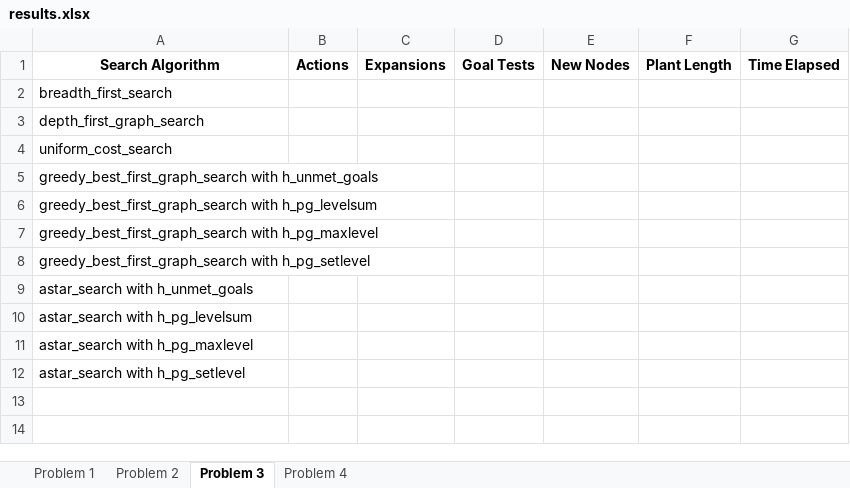
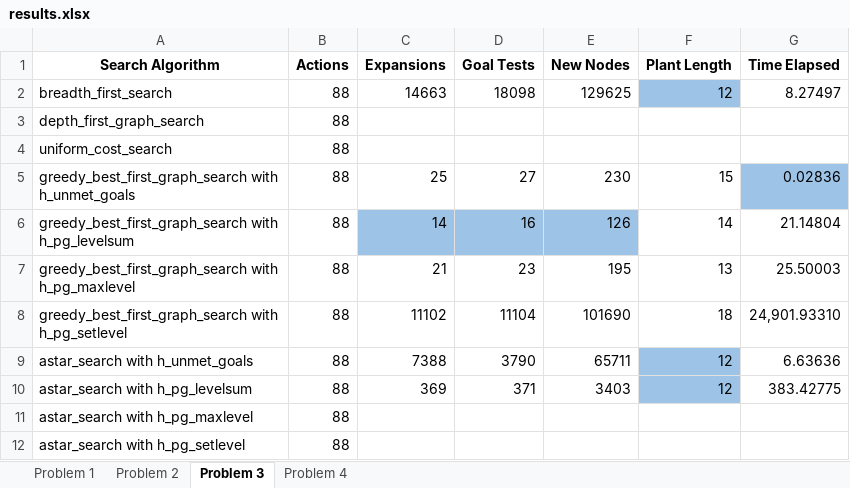
Before and after one commit to Sanuja91/Udacity-Artificial-Intelligence-Project-2-Classical-Planning, an Excel workbook: results.xlsx, sheet Problem 3, drawn as a sheet; values as stored, in another font and other column widths than the file's, no borders; the diff names each change by its address in the sheet, - before the commit and + after, or states it on an @@ line.

```diff
--- a/results.xlsx (sheet Problem 3)
+++ b/results.xlsx (sheet Problem 3)
-B2:B12 (Actions): (empty)
+B2:B12 (Actions): 88
-C2 (Expansions): (empty)
+C2 (Expansions): 14663
-D2 (Goal Tests): (empty)
+D2 (Goal Tests): 18098
-E2 (New Nodes): (empty)
+E2 (New Nodes): 129625
-F2 (Plant Length): (empty)
+F2 (Plant Length): 12
-F2 fill: none
+F2 fill: #9DC3E6
-G2 (Time Elapsed): (empty)
+G2 (Time Elapsed): 8.27497
-C5 (Expansions): (empty)
+C5 (Expansions): 25
-D5 (Goal Tests): (empty)
+D5 (Goal Tests): 27
-E5 (New Nodes): (empty)
+E5 (New Nodes): 230
-F5 (Plant Length): (empty)
+F5 (Plant Length): 15
-G5 (Time Elapsed): (empty)
+G5 (Time Elapsed): 0.02836
-G5 fill: none
+G5 fill: #9DC3E6
-C6 (Expansions): (empty)
+C6 (Expansions): 14
-C6:E6 fill: none
+C6:E6 fill: #9DC3E6
-D6 (Goal Tests): (empty)
+D6 (Goal Tests): 16
-E6 (New Nodes): (empty)
+E6 (New Nodes): 126
-F6 (Plant Length): (empty)
+F6 (Plant Length): 14
-G6 (Time Elapsed): (empty)
+G6 (Time Elapsed): 21.14804
-C7 (Expansions): (empty)
+C7 (Expansions): 21
-D7 (Goal Tests): (empty)
+D7 (Goal Tests): 23
-E7 (New Nodes): (empty)
+E7 (New Nodes): 195
-F7 (Plant Length): (empty)
+F7 (Plant Length): 13
-G7 (Time Elapsed): (empty)
+G7 (Time Elapsed): 25.50003
-C8 (Expansions): (empty)
+C8 (Expansions): 11102
-D8 (Goal Tests): (empty)
+D8 (Goal Tests): 11104
-E8 (New Nodes): (empty)
+E8 (New Nodes): 101690
-F8 (Plant Length): (empty)
+F8 (Plant Length): 18
-G8 (Time Elapsed): (empty)
+G8 (Time Elapsed): 24,901.93310
-C9 (Expansions): (empty)
+C9 (Expansions): 7388
-D9 (Goal Tests): (empty)
+D9 (Goal Tests): 3790
-E9 (New Nodes): (empty)
+E9 (New Nodes): 65711
-F9:F10 (Plant Length): (empty)
+F9:F10 (Plant Length): 12
-F9:F10 fill: none
+F9:F10 fill: #9DC3E6
-G9 (Time Elapsed): (empty)
+G9 (Time Elapsed): 6.63636
-C10 (Expansions): (empty)
+C10 (Expansions): 369
-D10 (Goal Tests): (empty)
+D10 (Goal Tests): 371
-E10 (New Nodes): (empty)
+E10 (New Nodes): 3403
-G10 (Time Elapsed): (empty)
+G10 (Time Elapsed): 383.42775
```
Also changed, not shown: sheet Problem 4, 2 other files.
